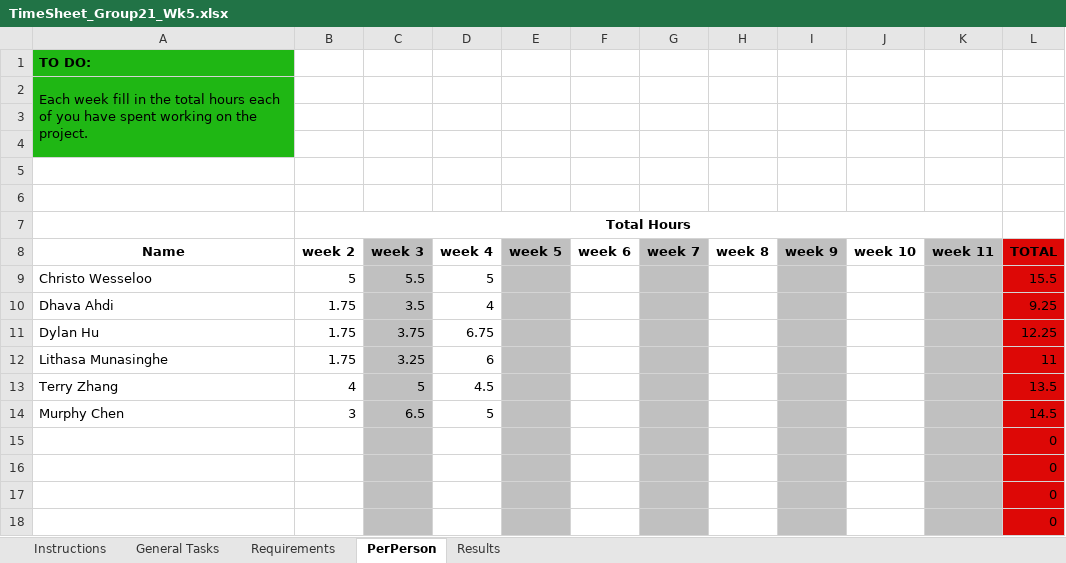
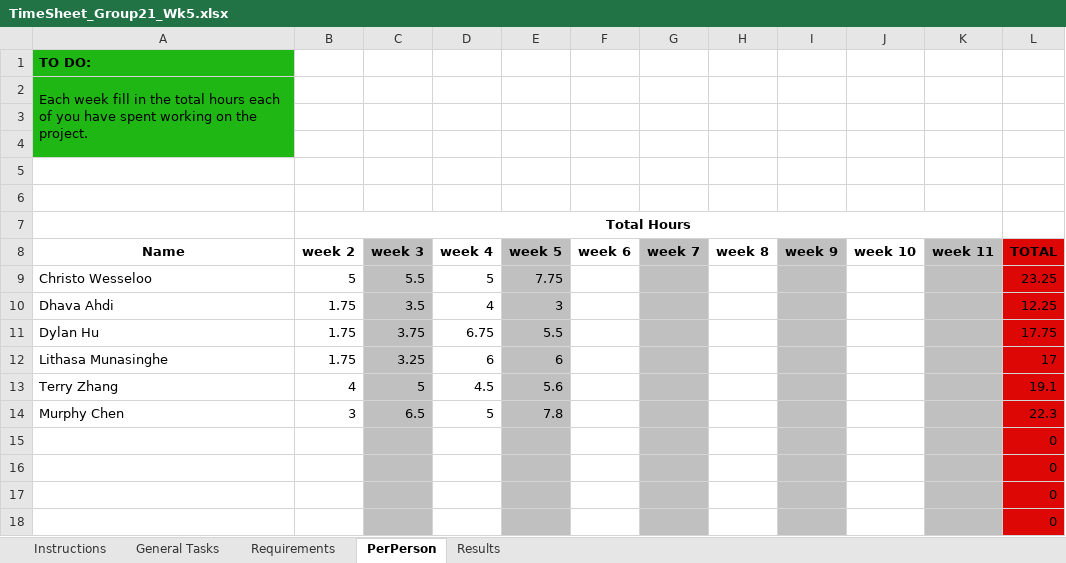
Before and after one commit to A5troGaze/CITS3200_Project, an Excel workbook: Documentation/Week 5/TimeSheet_Group21_Wk5.xlsx, sheet PerPerson, drawn as a sheet; values as stored, in another font and other column widths than the file's, no borders; the diff names each change by its address in the sheet, - before the commit and + after, or states it on an @@ line.

```diff
--- a/Documentation/Week 5/TimeSheet_Group21_Wk5.xlsx (sheet PerPerson)
+++ b/Documentation/Week 5/TimeSheet_Group21_Wk5.xlsx (sheet PerPerson)
-E9 (week 5): (empty)
+E9 (week 5): 7.75
-L9 (TOTAL): 15.5
+L9 (TOTAL): 23.25
-E10 (week 5): (empty)
+E10 (week 5): 3
-L10 (TOTAL): 9.25
+L10 (TOTAL): 12.25
-E11 (week 5): (empty)
+E11 (week 5): 5.5
-L11 (TOTAL): 12.25
+L11 (TOTAL): 17.75
-E12 (week 5): (empty)
+E12 (week 5): 6
-L12 (TOTAL): 11
+L12 (TOTAL): 17
-E13 (week 5): (empty)
+E13 (week 5): 5.6
-L13 (TOTAL): 13.5
+L13 (TOTAL): 19.1
-E14 (week 5): (empty)
+E14 (week 5): 7.8
-L14 (TOTAL): 14.5
+L14 (TOTAL): 22.3
```
Also changed, not shown: sheet Requirements, sheet General Tasks, sheet Results, Documentation/Week 5/Booked Hours/Booked_Hours_Christo.xlsx, Documentation/Week 5/Booked Hours/Booked_Hours_Dylan.xlsx, 8 other files.
